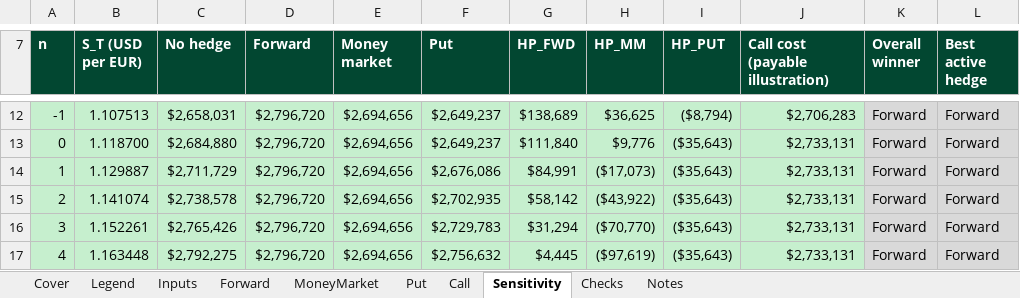
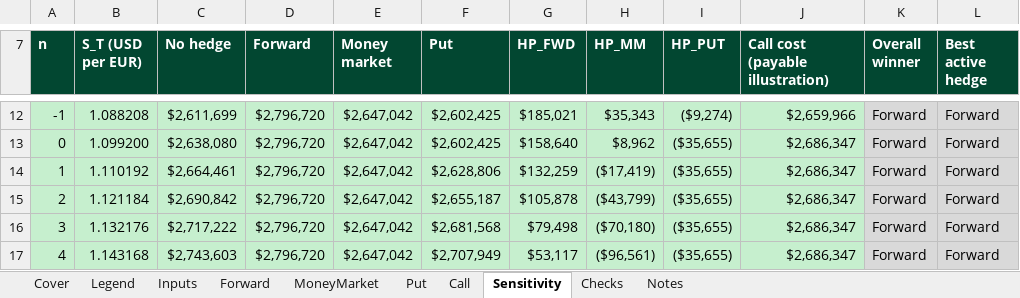
Before and after one commit to Remington444/Remington-Churchward, an Excel workbook: capabilities/fx-hedging/model.xlsx, sheet Sensitivity, drawn as a sheet; only a part is shown, gaps mark what is left out; values as stored, in another font and other column widths than the file's, no borders; charts and pictures not drawn; the diff covers the shown part only; the diff names each change by its address in the sheet, - before the commit and + after, or states it on an @@ line.

```diff
--- a/capabilities/fx-hedging/model.xlsx (sheet Sensitivity)
+++ b/capabilities/fx-hedging/model.xlsx (sheet Sensitivity)
-B12 (S_T (USD per EUR)): 1.107513
+B12 (S_T (USD per EUR)): 1.088208
-C12 (No hedge): $2,658,031
+C12 (No hedge): $2,611,699
-E12:E17 (Money market): $2,694,656
+E12:E17 (Money market): $2,647,042
-F12:F13 (Put): $2,649,237
+F12:F13 (Put): $2,602,425
-G12 (HP_FWD): $138,689
+G12 (HP_FWD): $185,021
-H12 (HP_MM): $36,625
+H12 (HP_MM): $35,343
-I12 (HP_PUT): ($8,794)
+I12 (HP_PUT): ($9,274)
-J12 (Call cost (payable illustration)): $2,706,283
+J12 (Call cost (payable illustration)): $2,659,966
-B13 (S_T (USD per EUR)): 1.118700
+B13 (S_T (USD per EUR)): 1.099200
-C13 (No hedge): $2,684,880
+C13 (No hedge): $2,638,080
-G13 (HP_FWD): $111,840
+G13 (HP_FWD): $158,640
-H13 (HP_MM): $9,776
+H13 (HP_MM): $8,962
-I13:I17 (HP_PUT): ($35,643)
+I13:I17 (HP_PUT): ($35,655)
-J13:J17 (Call cost (payable illustration)): $2,733,131
+J13:J17 (Call cost (payable illustration)): $2,686,347
-B14 (S_T (USD per EUR)): 1.129887
+B14 (S_T (USD per EUR)): 1.110192
-C14 (No hedge): $2,711,729
+C14 (No hedge): $2,664,461
-F14 (Put): $2,676,086
+F14 (Put): $2,628,806
-G14 (HP_FWD): $84,991
+G14 (HP_FWD): $132,259
-H14 (HP_MM): ($17,073)
+H14 (HP_MM): ($17,419)
-B15 (S_T (USD per EUR)): 1.141074
+B15 (S_T (USD per EUR)): 1.121184
-C15 (No hedge): $2,738,578
+C15 (No hedge): $2,690,842
-F15 (Put): $2,702,935
+F15 (Put): $2,655,187
-G15 (HP_FWD): $58,142
+G15 (HP_FWD): $105,878
-H15 (HP_MM): ($43,922)
+H15 (HP_MM): ($43,799)
-B16 (S_T (USD per EUR)): 1.152261
+B16 (S_T (USD per EUR)): 1.132176
-C16 (No hedge): $2,765,426
+C16 (No hedge): $2,717,222
-F16 (Put): $2,729,783
+F16 (Put): $2,681,568
-G16 (HP_FWD): $31,294
+G16 (HP_FWD): $79,498
-H16 (HP_MM): ($70,770)
+H16 (HP_MM): ($70,180)
-B17 (S_T (USD per EUR)): 1.163448
+B17 (S_T (USD per EUR)): 1.143168
-C17 (No hedge): $2,792,275
+C17 (No hedge): $2,743,603
-F17 (Put): $2,756,632
+F17 (Put): $2,707,949
-G17 (HP_FWD): $4,445
+G17 (HP_FWD): $53,117
-H17 (HP_MM): ($97,619)
+H17 (HP_MM): ($96,561)
```
Also changed, not shown: 42 edited cells elsewhere in this sheet, sheet Put, sheet Call, sheet Checks, sheet Inputs, sheet Cover, sheet MoneyMarket.
